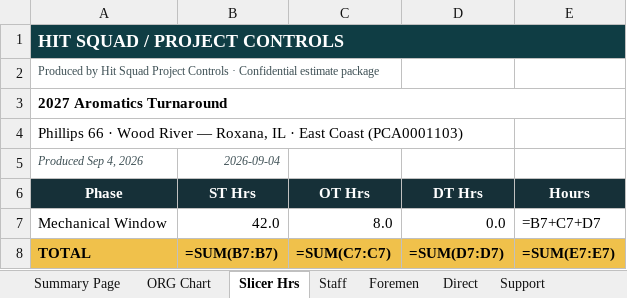
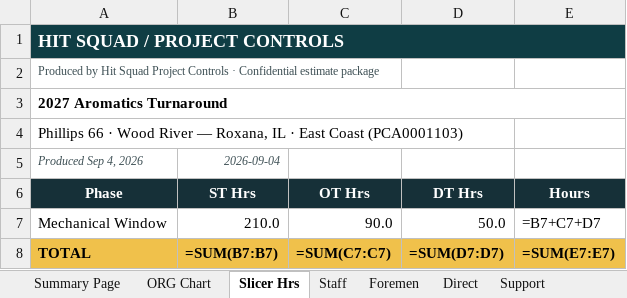
Before and after one commit to robertmhenderson582-ops/hit-squad, an Excel workbook: look-samples/v151_2027_aromatics_client_package.xlsx, sheet Slicer Hrs, drawn as a sheet; values as stored, in another font and other column widths than the file's, no borders; formulas without a stored value are shown as written; the diff names each change by its address in the sheet, - before the commit and + after, or states it on an @@ line.

```diff
--- a/look-samples/v151_2027_aromatics_client_package.xlsx (sheet Slicer Hrs)
+++ b/look-samples/v151_2027_aromatics_client_package.xlsx (sheet Slicer Hrs)
-B7 (ST Hrs): 42.0
+B7 (ST Hrs): 210.0
-C7 (OT Hrs): 8.0
+C7 (OT Hrs): 90.0
-D7 (DT Hrs): 0.0
+D7 (DT Hrs): 50.0
```
Also changed, not shown: sheet Staff, sheet Foremen, sheet Direct, sheet Support, sheet Summary Page, sheet COE, 3 more sheets, look-samples/v151_cat2_wood_river_client_package.xlsx, 7 other files.
